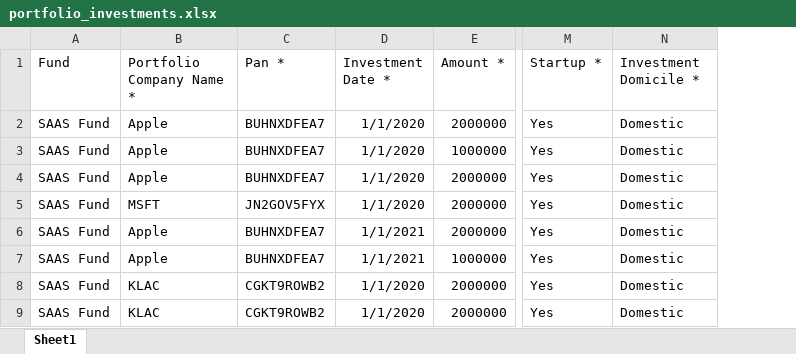
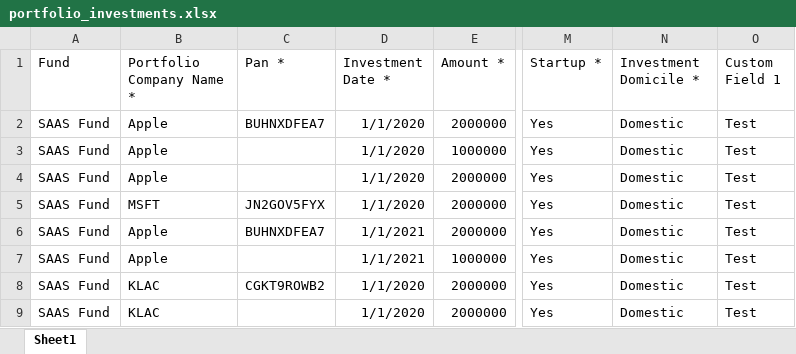
Before and after one commit to sampadadiwan/IRM, an Excel workbook: public/sample_uploads/portfolio_investments.xlsx, sheet Sheet1, drawn as a sheet; only a part is shown, gaps mark what is left out; values as stored, in another font and other column widths than the file's, no borders; the diff names each change by its address in the sheet, - before the commit and + after, or states it on an @@ line.

Commit message:
Added test for CF for portfolio investments

```diff
--- a/public/sample_uploads/portfolio_investments.xlsx (sheet Sheet1)
+++ b/public/sample_uploads/portfolio_investments.xlsx (sheet Sheet1)
+column O (Custom Field 1), rows 2-9: all Test
-C3:C4 (Pan *): BUHNXDFEA7
+C3:C4 (Pan *): (empty)
-C7 (Pan *): BUHNXDFEA7
+C7 (Pan *): (empty)
-C9 (Pan *): CGKT9ROWB2
+C9 (Pan *): (empty)
```
Also changed, not shown: 3 other files.
